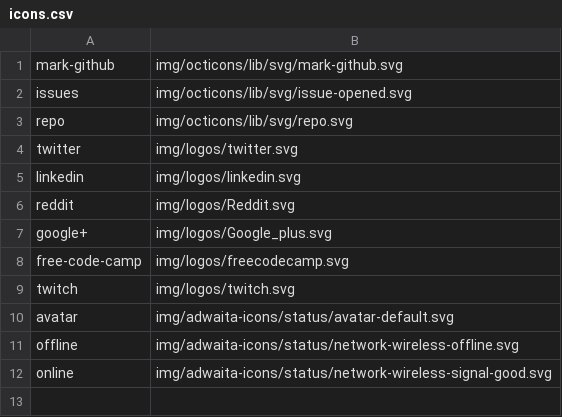
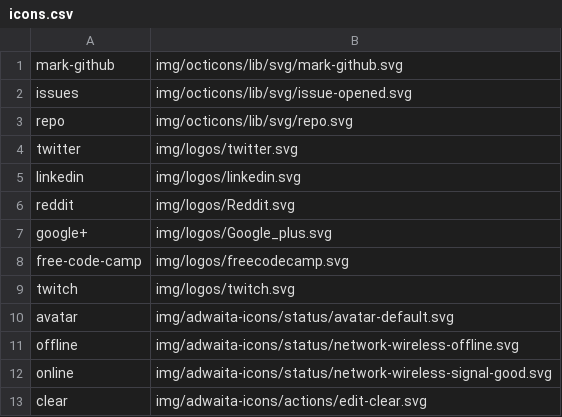
Before and after one commit to shgysk8zer0/freecodecamp-twitch, a CSV file: img/icons.csv, drawn as a sheet; the diff names each change by its address in the sheet, - before the commit and + after, or states it on an @@ line.

```diff
--- a/img/icons.csv
+++ b/img/icons.csv
+row 13: clear | img/adwaita-icons/actions/edit-clear.svg
```
Also changed, not shown: 5 other files.
